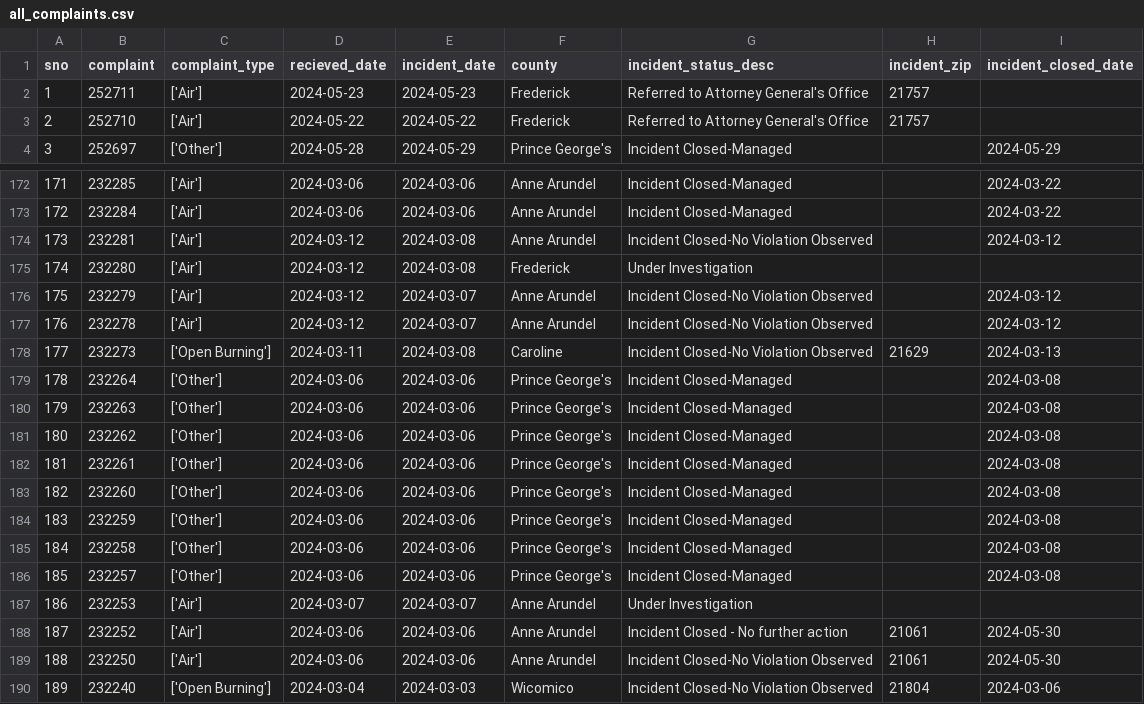
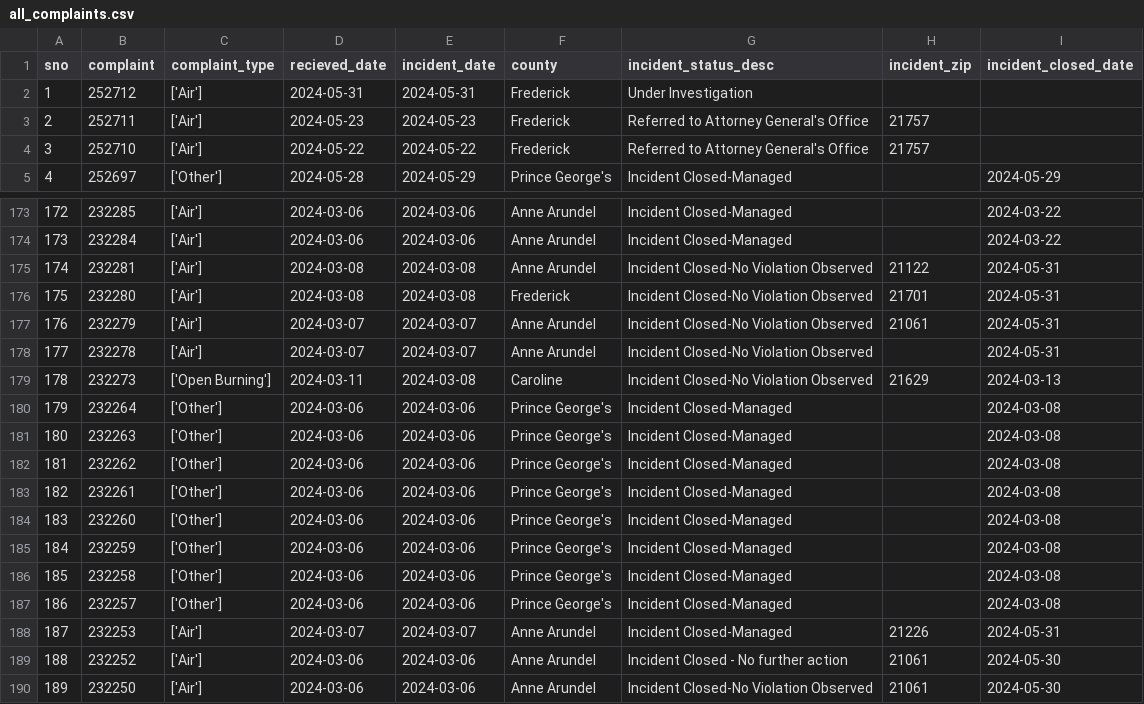
Before and after one commit to sandrafish/live-nicar-pipeline, a CSV file: exported_data/all_complaints.csv, drawn as a sheet; only a part is shown, gaps mark what is left out; the shorter side is filled out with more unchanged rows; addresses are those after the commit; the diff names each change by its address in the sheet, - before the commit and + after, or states it on an @@ line.

```diff
--- a/exported_data/all_complaints.csv
+++ b/exported_data/all_complaints.csv
+row 2: 1 | 252712 | ['Air'] | 2024-05-31 | 2024-05-31 | Frederick | Under Investigation
@@ column A (sno) renumbered from row 3 down @@
-D175:D176 (recieved_date): 2024-03-12
+D175:D176 (recieved_date): 2024-03-08
-H175 (incident_zip): (empty)
+H175 (incident_zip): 21122
-I175 (incident_closed_date): 2024-03-12
+I175 (incident_closed_date): 2024-05-31
-G176 (incident_status_desc): Under Investigation
+G176 (incident_status_desc): Incident Closed-No Violation Observed
-H176 (incident_zip): (empty)
+H176 (incident_zip): 21701
-I176 (incident_closed_date): (empty)
+I176 (incident_closed_date): 2024-05-31
-D177:D178 (recieved_date): 2024-03-12
+D177:D178 (recieved_date): 2024-03-07
-H177 (incident_zip): (empty)
+H177 (incident_zip): 21061
-I177:I178 (incident_closed_date): 2024-03-12
+I177:I178 (incident_closed_date): 2024-05-31
-G188 (incident_status_desc): Under Investigation
+G188 (incident_status_desc): Incident Closed-Managed
-H188 (incident_zip): (empty)
+H188 (incident_zip): 21226
-I188 (incident_closed_date): (empty)
+I188 (incident_closed_date): 2024-05-31
```
Also changed, not shown: exported_data/complaint_type_frequency.csv, exported_data/invalid_counties.csv, 1 other file.
